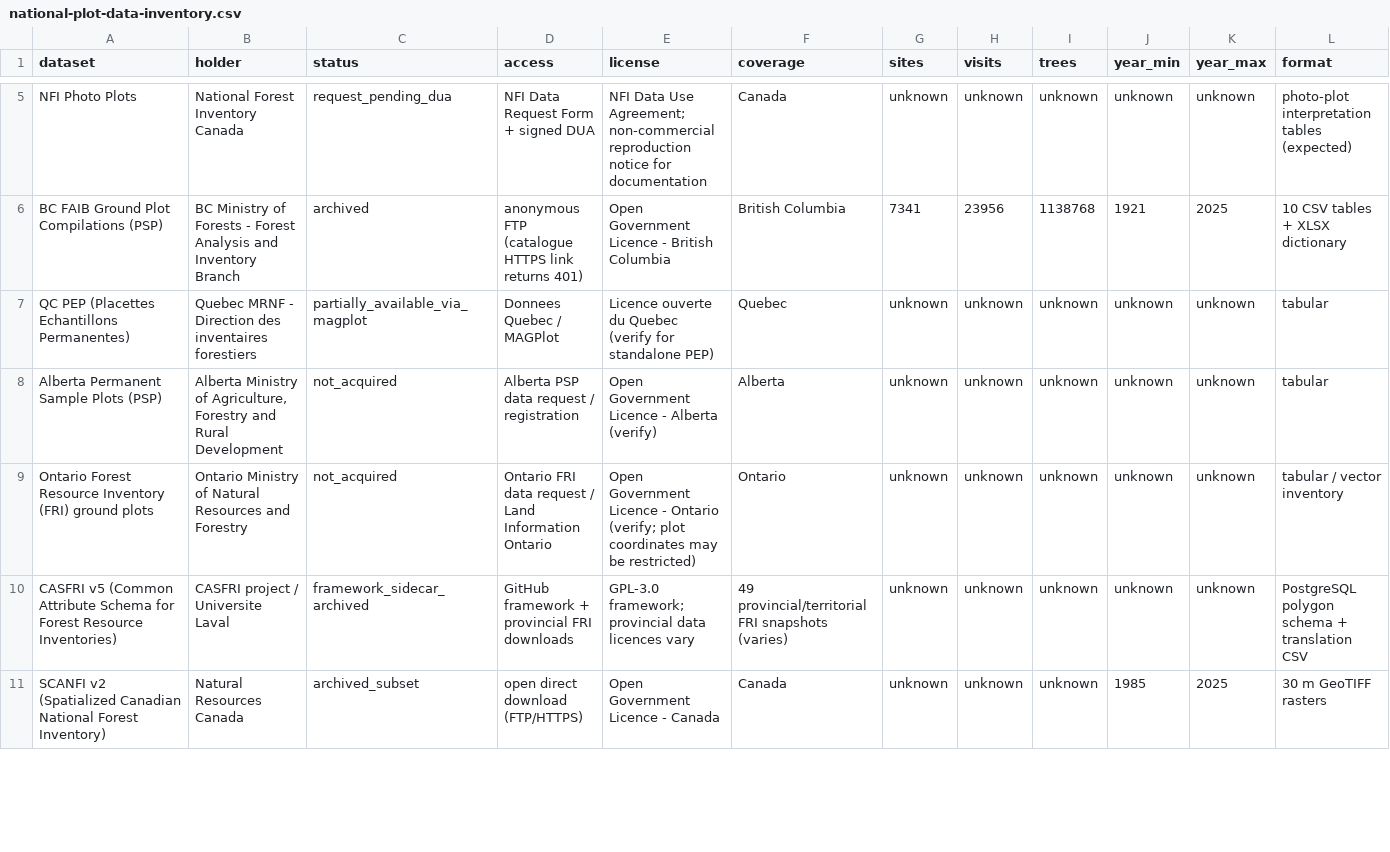
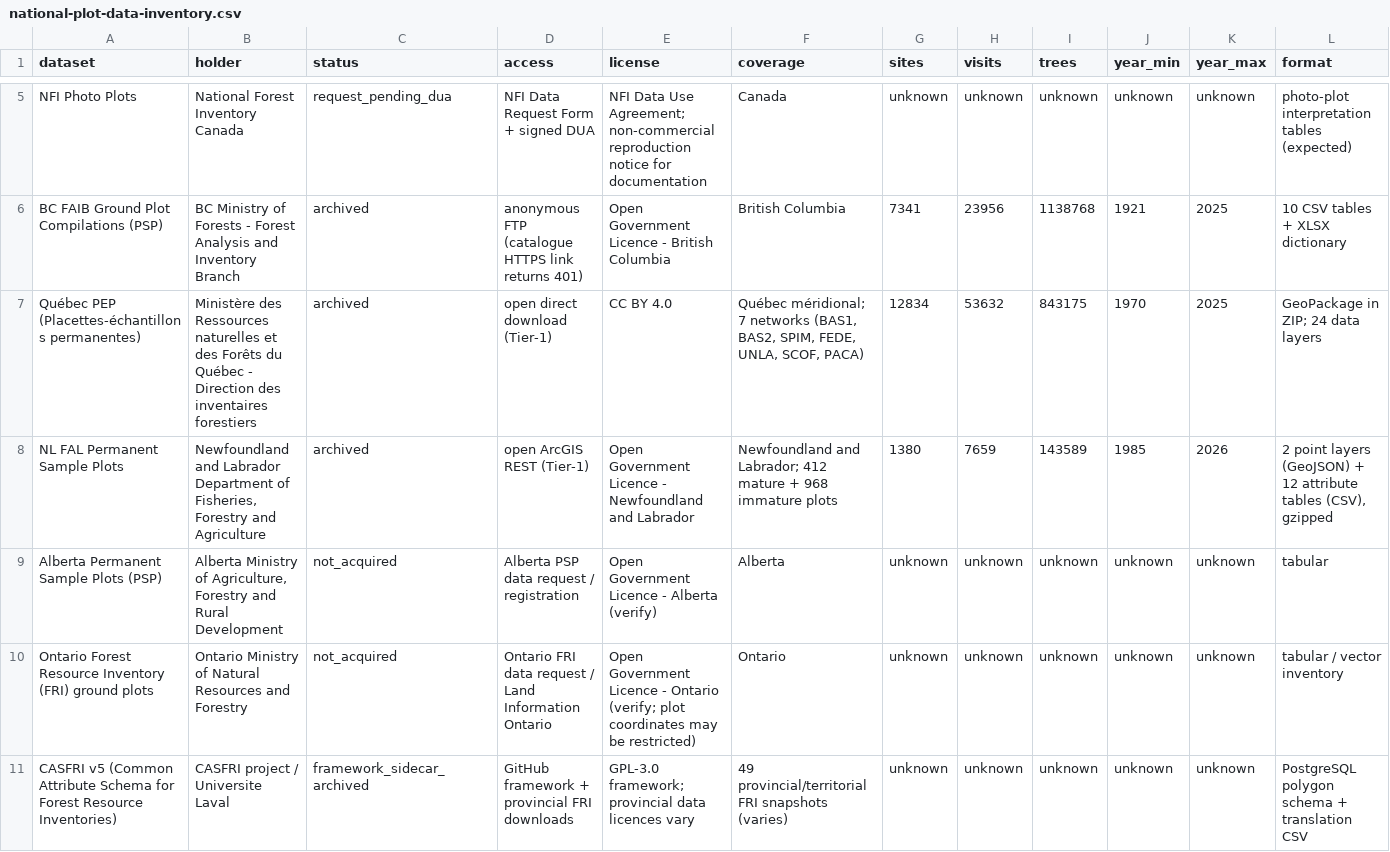
Before and after one commit to UBC-FRESH/clews-c2070-fresh, a CSV file: metadata/national-plot-data-inventory.csv, drawn as a sheet; only a part is shown, gaps mark what is left out; the shorter side is filled out with more unchanged rows; removed rows and columns are numbered as before the commit, all else as after; rows hold the shown columns only; the diff names each change by its address in the sheet, - before the commit and + after, or states it on an @@ line.

```diff
--- a/metadata/national-plot-data-inventory.csv
+++ b/metadata/national-plot-data-inventory.csv
-row 7: QC PEP (Placettes Echantillons Permanentes) | Quebec MRNF - Direction des inventaires forestiers | partially_available_via_magplot | Donnees Quebec / MAGPlot | Licence ouverte du Quebec (verify for standalone PEP) | Quebec | unknown | unknown | unknown | unknown | unknown | tabular
+row 7: Québec PEP (Placettes-échantillons permanentes) | Ministère des Ressources naturelles et des Forêts du Québec - Direction des inventaires forestiers | archived | open direct download (Tier-1) | CC BY 4.0 | Québec méridional; 7 networks (BAS1, BAS2, SPIM, FEDE, UNLA, SCOF, PACA) | 12834 | 53632 | 843175 | 1970 | 2025 | GeoPackage in ZIP; 24 data layers
+row 8: NL FAL Permanent Sample Plots | Newfoundland and Labrador Department of Fisheries, Forestry and Agriculture | archived | open ArcGIS REST (Tier-1) | Open Government Licence - Newfoundland and Labrador | Newfoundland and Labrador; 412 mature + 968 immature plots | 1380 | 7659 | 143589 | 1985 | 2026 | 2 point layers (GeoJSON) + 12 attribute tables (CSV), gzipped
```
Also changed, not shown: metadata/source-inventory.csv, 5 other files.
